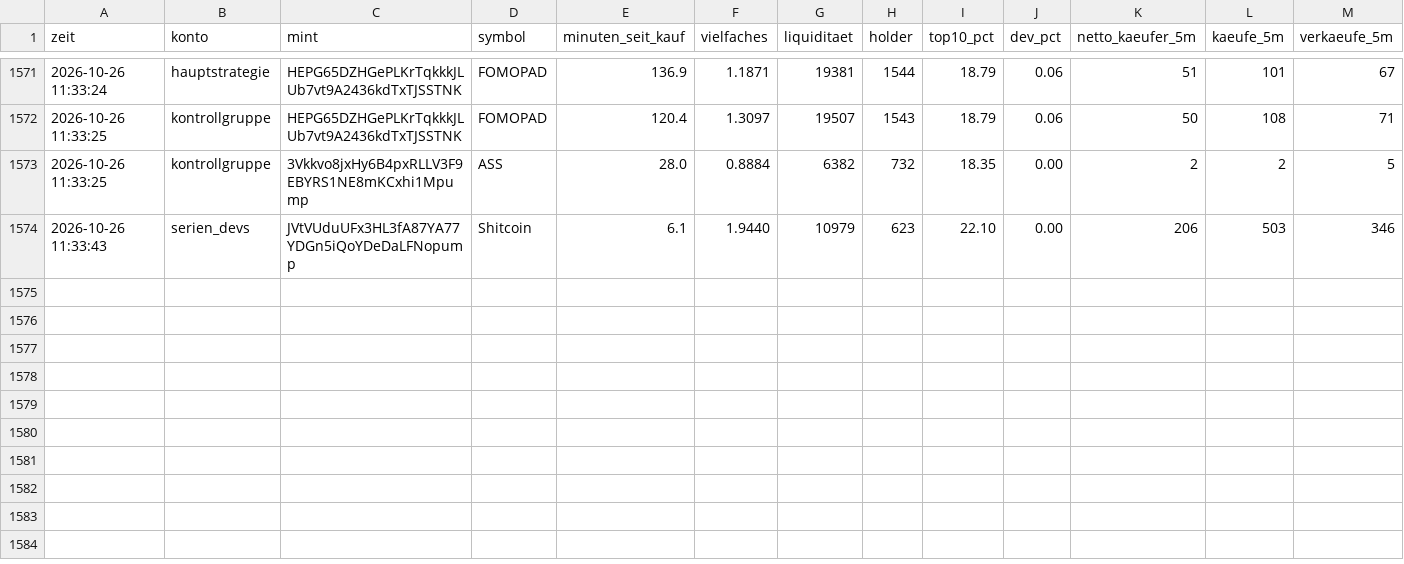
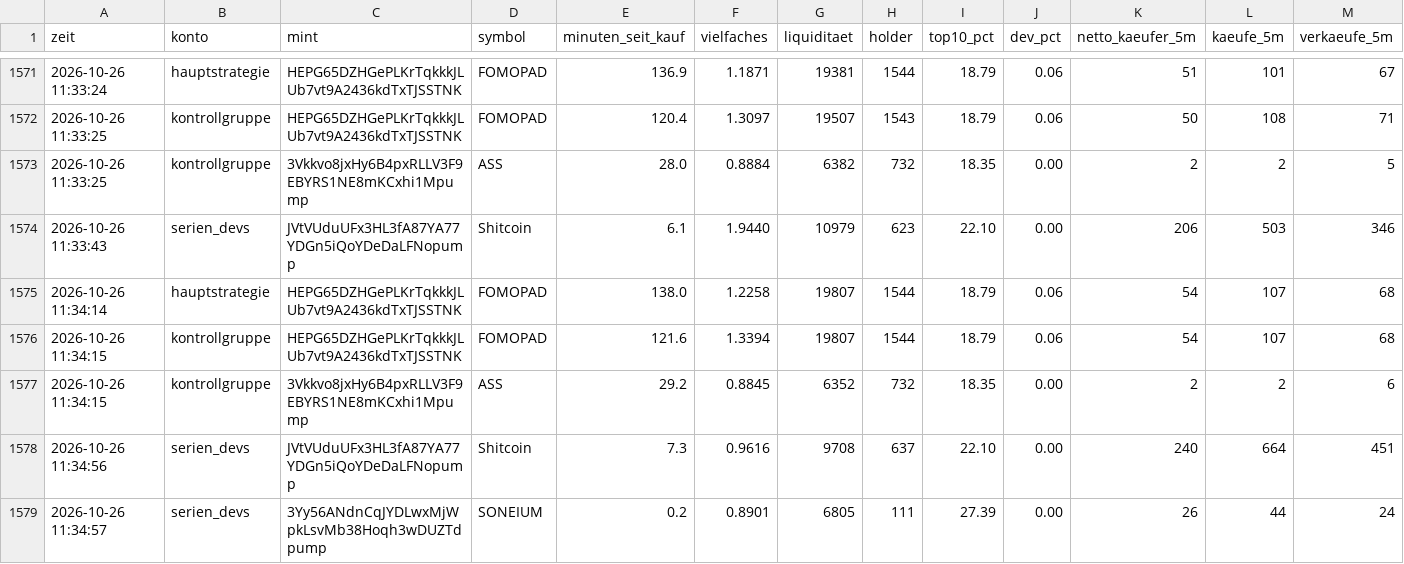
Before and after one commit to Jubosaurus/solana-meme-paperbot, a CSV file: flugschreiber/2026-10-26.csv, drawn as a sheet; only a part is shown, gaps mark what is left out; rows hold the shown columns only; the diff names each change by its address in the sheet, - before the commit and + after, or states it on an @@ line.

```diff
--- a/flugschreiber/2026-10-26.csv
+++ b/flugschreiber/2026-10-26.csv
+row 1575: 2026-10-26 11:34:14 | hauptstrategie | HEPG65DZHGePLKrTqkkkJLUb7vt9A2436kdTxTJSSTNK | FOMOPAD | 138.0 | 1.2258 | 19807 | 1544 | 18.79 | 0.06 | 54 | 107 | 68
+row 1576: 2026-10-26 11:34:15 | kontrollgruppe | HEPG65DZHGePLKrTqkkkJLUb7vt9A2436kdTxTJSSTNK | FOMOPAD | 121.6 | 1.3394 | 19807 | 1544 | 18.79 | 0.06 | 54 | 107 | 68
+row 1577: 2026-10-26 11:34:15 | kontrollgruppe | 3Vkkvo8jxHy6B4pxRLLV3F9EBYRS1NE8mKCxhi1Mpump | ASS | 29.2 | 0.8845 | 6352 | 732 | 18.35 | 0.00 | 2 | 2 | 6
+row 1578: 2026-10-26 11:34:56 | serien_devs | JVtVUduUFx3HL3fA87YA77YDGn5iQoYDeDaLFNopump | Shitcoin | 7.3 | 0.9616 | 9708 | 637 | 22.10 | 0.00 | 240 | 664 | 451
+row 1579: 2026-10-26 11:34:57 | serien_devs | 3Yy56ANdnCqJYDLwxMjWpkLsvMb38Hoqh3wDUZTdpump | SONEIUM | 0.2 | 0.8901 | 6805 | 111 | 27.39 | 0.00 | 26 | 44 | 24
```
Also changed, not shown: dexscreener.csv, messung.csv, 18 other files.
